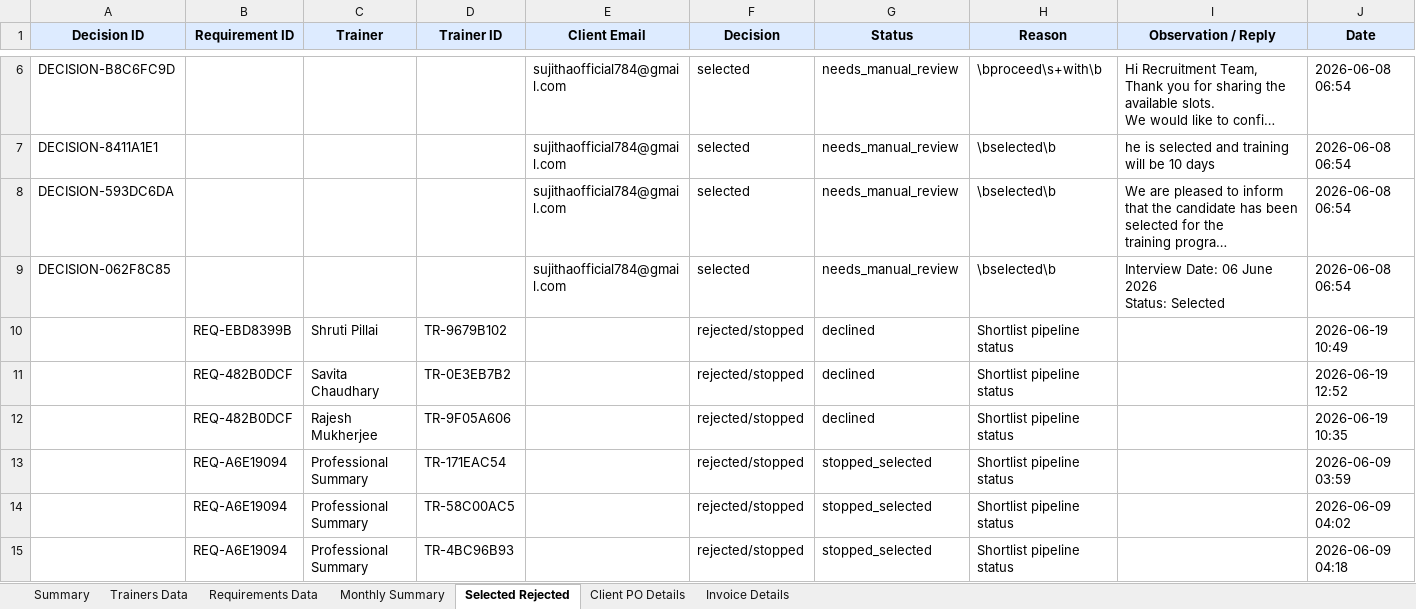
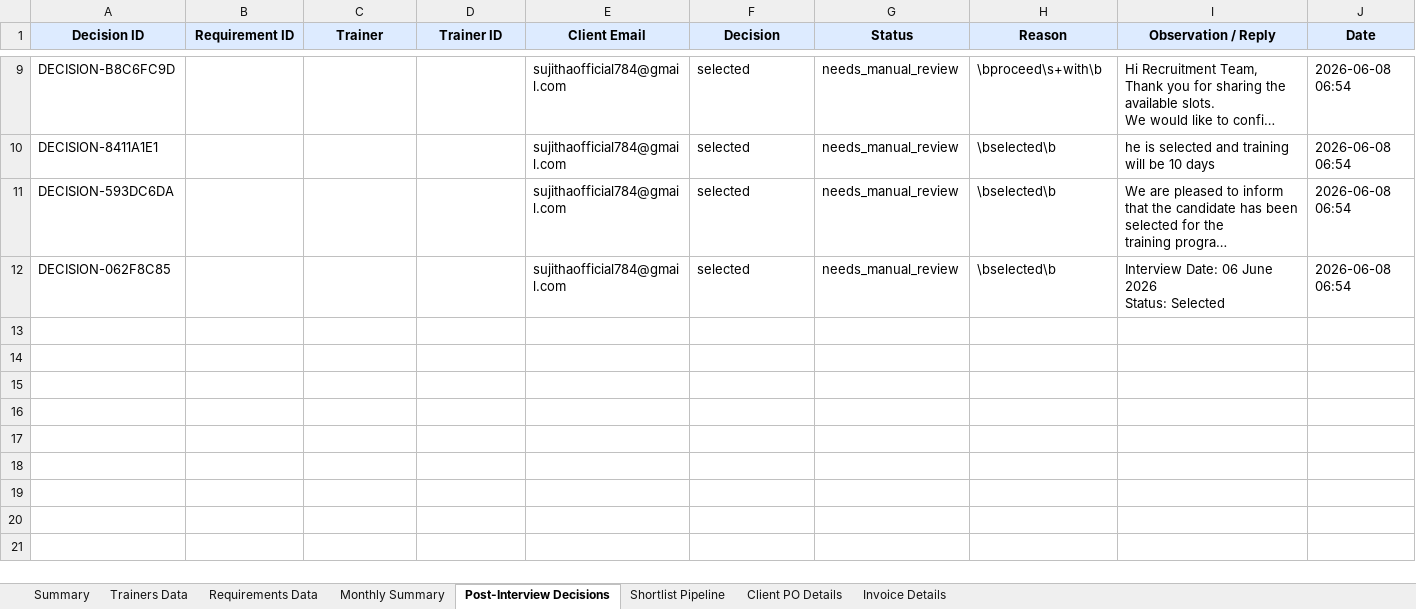
Before and after one commit to muttarasusujitha/mailautomation, an Excel workbook: trainer-platform-v8/backend/assets/trainersync_business_register.xlsx, sheet Post-Interview Decisions, drawn as a sheet; only a part is shown, gaps mark what is left out; long unchanged cells end in …; values as stored, in another font and other column widths than the file's, no borders; removed rows and columns are numbered as before the commit, all else as after; the diff covers the shown part only; the diff names each change by its address in the sheet, - before the commit and + after, or states it on an @@ line.

```diff
--- a/trainer-platform-v8/backend/assets/trainersync_business_register.xlsx (sheet Post-Interview Decisions)
+++ b/trainer-platform-v8/backend/assets/trainersync_business_register.xlsx (sheet Post-Interview Decisions)
-sheet tab: Selected Rejected
+sheet tab: Post-Interview Decisions
+sheet tab: Shortlist Pipeline
-row 10:  | REQ-EBD8399B | Shruti Pillai | TR-9679B102 |  | rejected/stopped | declined | Shortlist pipeline status |  | 2026-06-19 10:49
-row 11:  | REQ-482B0DCF | Savita Chaudhary | TR-0E3EB7B2 |  | rejected/stopped | declined | Shortlist pipeline status |  | 2026-06-19 12:52
-row 12:  | REQ-482B0DCF | Rajesh Mukherjee | TR-9F05A606 |  | rejected/stopped | declined | Shortlist pipeline status |  | 2026-06-19 10:35
-row 13:  | REQ-A6E19094 | Professional Summary | TR-171EAC54 |  | rejected/stopped | stopped_selected | Shortlist pipeline status |  | 2026-06-09 03:59
-row 14:  | REQ-A6E19094 | Professional Summary | TR-58C00AC5 |  | rejected/stopped | stopped_selected | Shortlist pipeline status |  | 2026-06-09 04:02
-row 15:  | REQ-A6E19094 | Professional Summary | TR-4BC96B93 |  | rejected/stopped | stopped_selected | Shortlist pipeline status |  | 2026-06-09 04:18
```
Also changed, not shown: 3 added rows and 6 removed rows elsewhere in this sheet, sheet Requirements Data, sheet Trainers Data, sheet Summary, sheet Monthly Summary, 37 other files.
